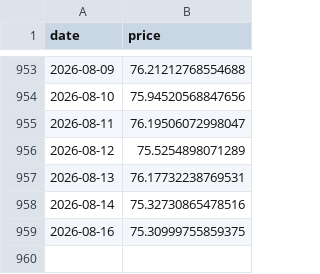
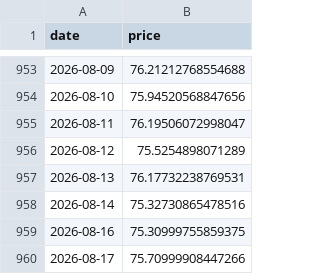
Before and after one commit to bautiaraujo/sol-sentiment-dashboard, a CSV file: data/solana_prices.csv, drawn as a sheet; only a part is shown, gaps mark what is left out.

```diff
--- a/data/solana_prices.csv
+++ b/data/solana_prices.csv
@@ -959 +959,2 @@ date,price
 2026-08-16,75.30999755859375
+2026-08-17,75.70999908447266
```
Also changed, not shown: data/fear_greed.csv, 2 other files.
